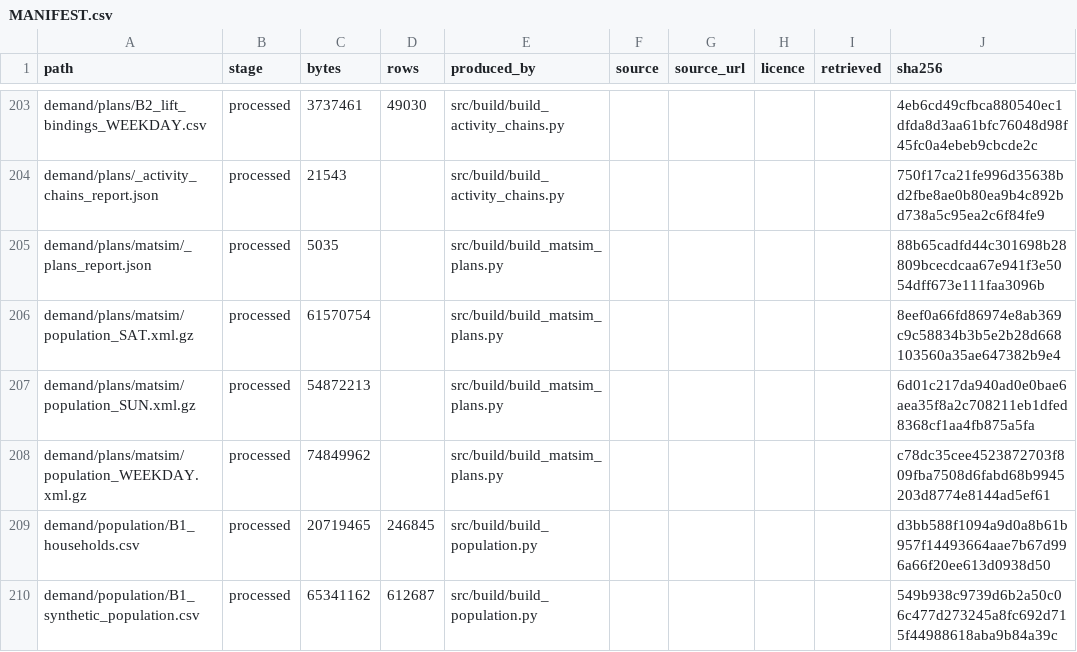
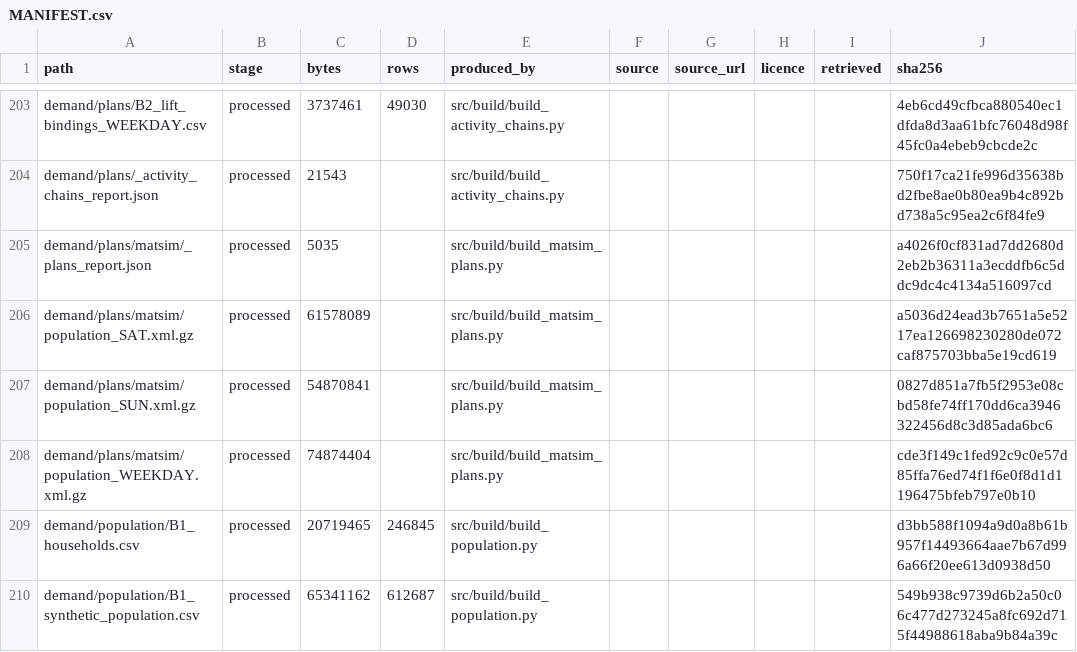
Before and after one commit to praneetdhoolia/city-digital-twin, a CSV file: cities/newcastle/data/MANIFEST.csv, drawn as a sheet; only a part is shown, gaps mark what is left out.

Commit message:
P4: The first F16 arm is running; plans, run inputs and manifest rebuilt on the drawn seed order

```diff
--- a/cities/newcastle/data/MANIFEST.csv
+++ b/cities/newcastle/data/MANIFEST.csv
@@ -204,6 +204,6 @@ demand/plans/B2_lift_bindings_WEEKDAY.csv,processed,3737461,49030,src/build/buil
 demand/plans/_activity_chains_report.json,processed,21543,,src/build/build_activity_chains.py,,,,,750f17ca21fe996d35638bd2fbe8ae0b80ea9b4c892bd738a5c95ea2c6f84fe9
-demand/plans/matsim/_plans_report.json,processed,5035,,src/build/build_matsim_plans.py,,,,,88b65cadfd44c301698b28809bcecdcaa67e941f3e5054dff673e111faa3096b
-demand/plans/matsim/population_SAT.xml.gz,processed,61570754,,src/build/build_matsim_plans.py,,,,,8eef0a66fd86974e8ab369c9c58834b3b5e2b28d668103560a35ae647382b9e4
-demand/plans/matsim/population_SUN.xml.gz,processed,54872213,,src/build/build_matsim_plans.py,,,,,6d01c217da940ad0e0bae6aea35f8a2c708211eb1dfed8368cf1aa4fb875a5fa
-demand/plans/matsim/population_WEEKDAY.xml.gz,processed,74849962,,src/build/build_matsim_plans.py,,,,,c78dc35cee4523872703f809fba7508d6fabd68b9945203d8774e8144ad5ef61
+demand/plans/matsim/_plans_report.json,processed,5035,,src/build/build_matsim_plans.py,,,,,a4026f0cf831ad7dd2680d2eb2b36311a3ecddfb6c5ddc9dc4c4134a516097cd
+demand/plans/matsim/population_SAT.xml.gz,processed,61578089,,src/build/build_matsim_plans.py,,,,,a5036d24ead3b7651a5e5217ea126698230280de072caf875703bba5e19cd619
+demand/plans/matsim/population_SUN.xml.gz,processed,54870841,,src/build/build_matsim_plans.py,,,,,0827d851a7fb5f2953e08cbd58fe74ff170dd6ca3946322456d8c3d85ada6bc6
+demand/plans/matsim/population_WEEKDAY.xml.gz,processed,74874404,,src/build/build_matsim_plans.py,,,,,cde3f149c1fed92c9c0e57d85ffa76ed74f1f6e0f8d1d1196475bfeb797e0b10
 demand/population/B1_households.csv,processed,20719465,246845,src/build/build_population.py,,,,,d3bb588f1094a9d0a8b61b957f14493664aae7b67d996a66f20ee613d0938d50
```
Also changed, not shown: 4 other files.
